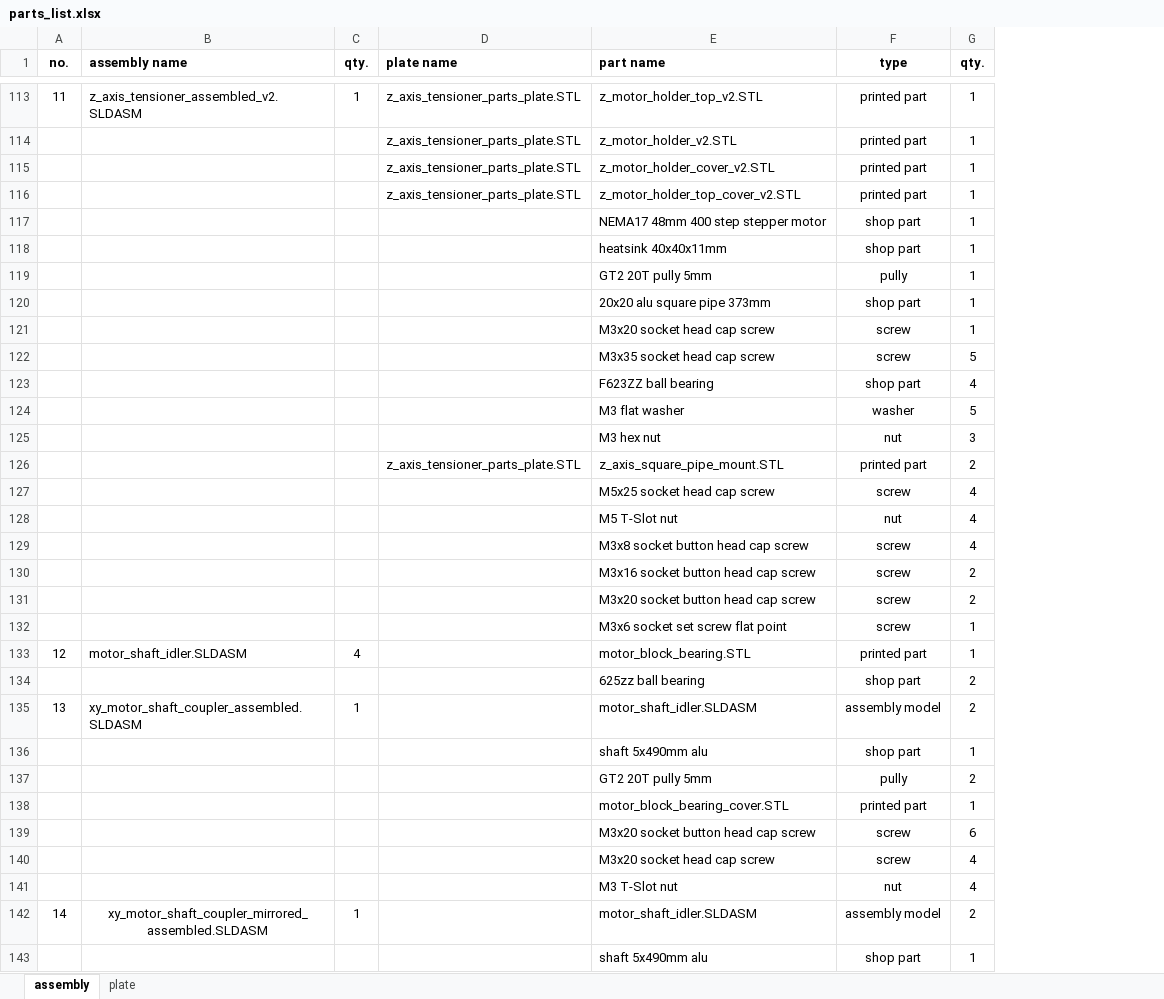
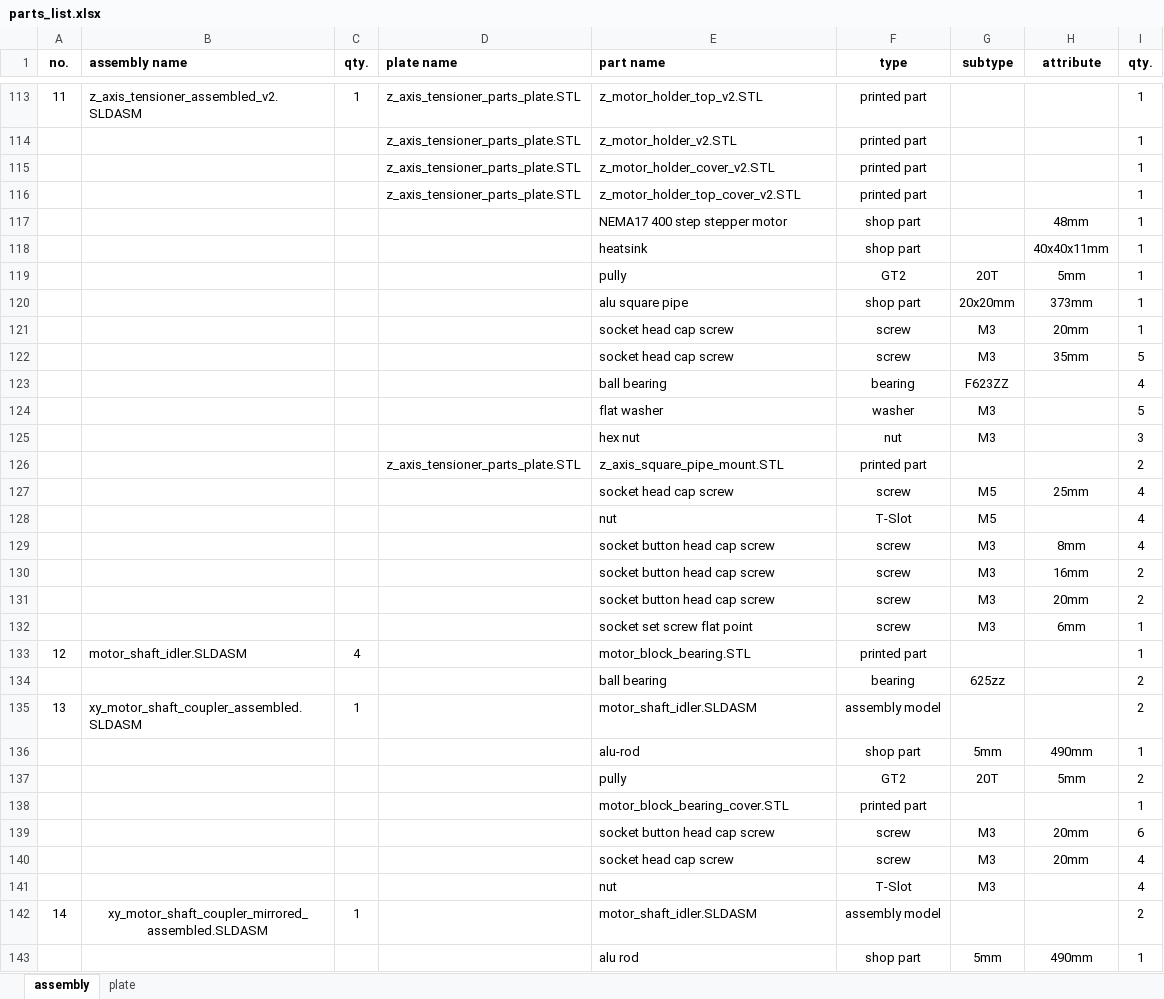
Before and after one commit to mwr666/protoDEV-coreXY, an Excel workbook: parts_list.xlsx, sheet assembly, drawn as a sheet; only a part is shown, gaps mark what is left out; values as stored, in another font and other column widths than the file's, no borders; removed rows and columns are numbered as before the commit, all else as after; the diff covers the shown part only; the diff names each change by its address in the sheet, - before the commit and + after, or states it on an @@ line.

```diff
--- a/parts_list.xlsx (sheet assembly)
+++ b/parts_list.xlsx (sheet assembly)
+column G (subtype), rows 120-122: 20x20mm | M3 | M3; rows 124-127: M3 | M3 |  | M5; rows 129-132: all M3; row 136: 5mm; rows 139-140: M3 | M3; row 143: 5mm
+column H (attribute), rows 117-118: 48mm | 40x40x11mm; rows 120-122: 373mm | 20mm | 35mm; row 127: 25mm; rows 129-132: 8mm | 16mm | 20mm | 6mm; row 136: 490mm; rows 139-140: 20mm | 20mm; row 143: 490mm
-E117 (part name): NEMA17 48mm 400 step stepper motor
+E117 (part name): NEMA17 400 step stepper motor
-E118 (part name): heatsink 40x40x11mm
+E118 (part name): heatsink
-row 119:  |  |  |  | GT2 20T pully 5mm | pully | 1
+row 119:  |  |  |  | pully | GT2 | 20T | 5mm | 1
-E120 (part name): 20x20 alu square pipe 373mm
+E120 (part name): alu square pipe
-E121 (part name): M3x20 socket head cap screw
+E121 (part name): socket head cap screw
-E122 (part name): M3x35 socket head cap screw
+E122 (part name): socket head cap screw
-row 123:  |  |  |  | F623ZZ ball bearing | shop part | 4
+row 123:  |  |  |  | ball bearing | bearing | F623ZZ |  | 4
-E124 (part name): M3 flat washer
+E124 (part name): flat washer
-E125 (part name): M3 hex nut
+E125 (part name): hex nut
-E127 (part name): M5x25 socket head cap screw
+E127 (part name): socket head cap screw
-row 128:  |  |  |  | M5 T-Slot nut | nut | 4
+row 128:  |  |  |  | nut | T-Slot | M5 |  | 4
-E129 (part name): M3x8 socket button head cap screw
+E129 (part name): socket button head cap screw
-E130 (part name): M3x16 socket button head cap screw
+E130 (part name): socket button head cap screw
-E131 (part name): M3x20 socket button head cap screw
+E131 (part name): socket button head cap screw
-E132 (part name): M3x6 socket set screw flat point
+E132 (part name): socket set screw flat point
-row 134:  |  |  |  | 625zz ball bearing | shop part | 2
+row 134:  |  |  |  | ball bearing | bearing | 625zz |  | 2
-E136 (part name): shaft 5x490mm alu
+E136 (part name): alu-rod
-row 137:  |  |  |  | GT2 20T pully 5mm | pully | 2
+row 137:  |  |  |  | pully | GT2 | 20T | 5mm | 2
-E139 (part name): M3x20 socket button head cap screw
+E139 (part name): socket button head cap screw
-E140 (part name): M3x20 socket head cap screw
+E140 (part name): socket head cap screw
-row 141:  |  |  |  | M3 T-Slot nut | nut | 4
+row 141:  |  |  |  | nut | T-Slot | M3 |  | 4
-E143 (part name): shaft 5x490mm alu
+E143 (part name): alu rod
```
Also changed, not shown: 36 added rows, 36 removed rows and 155 edited cells elsewhere in this sheet.
